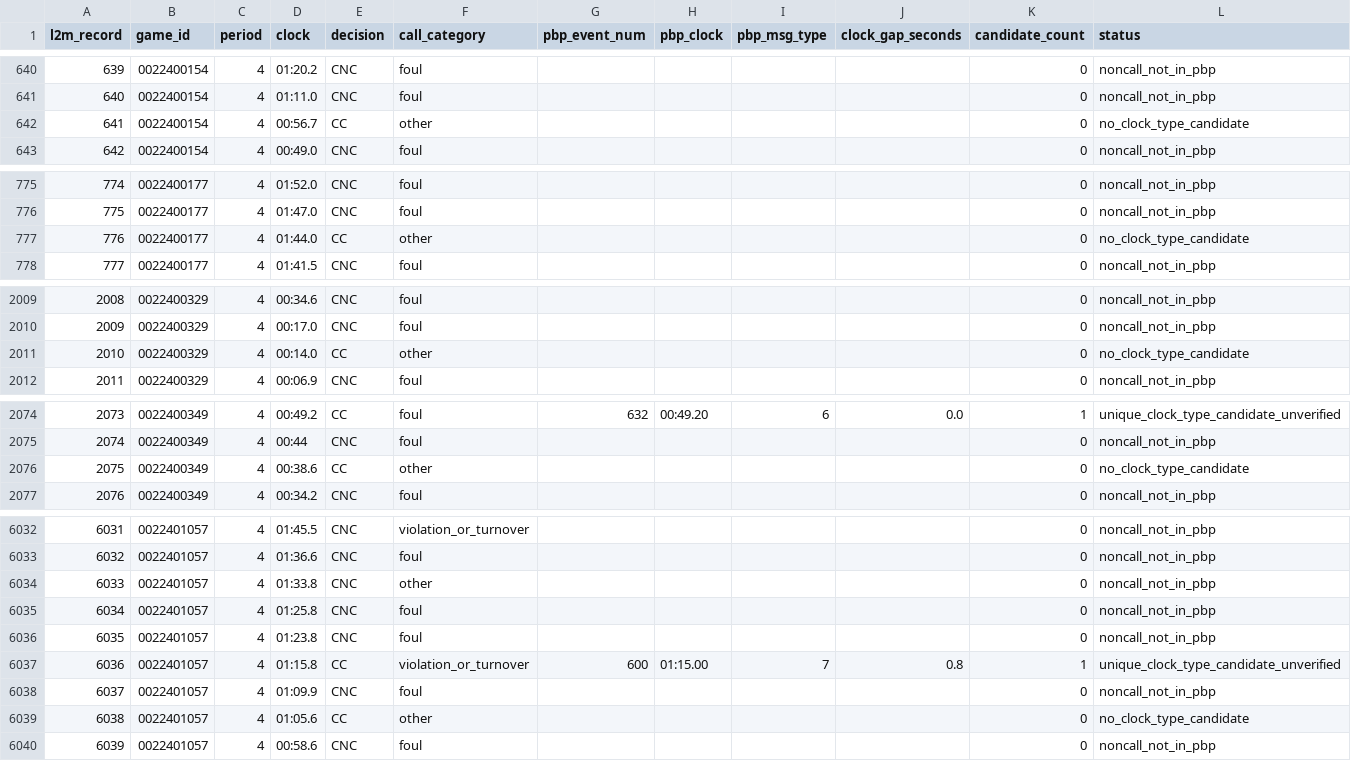
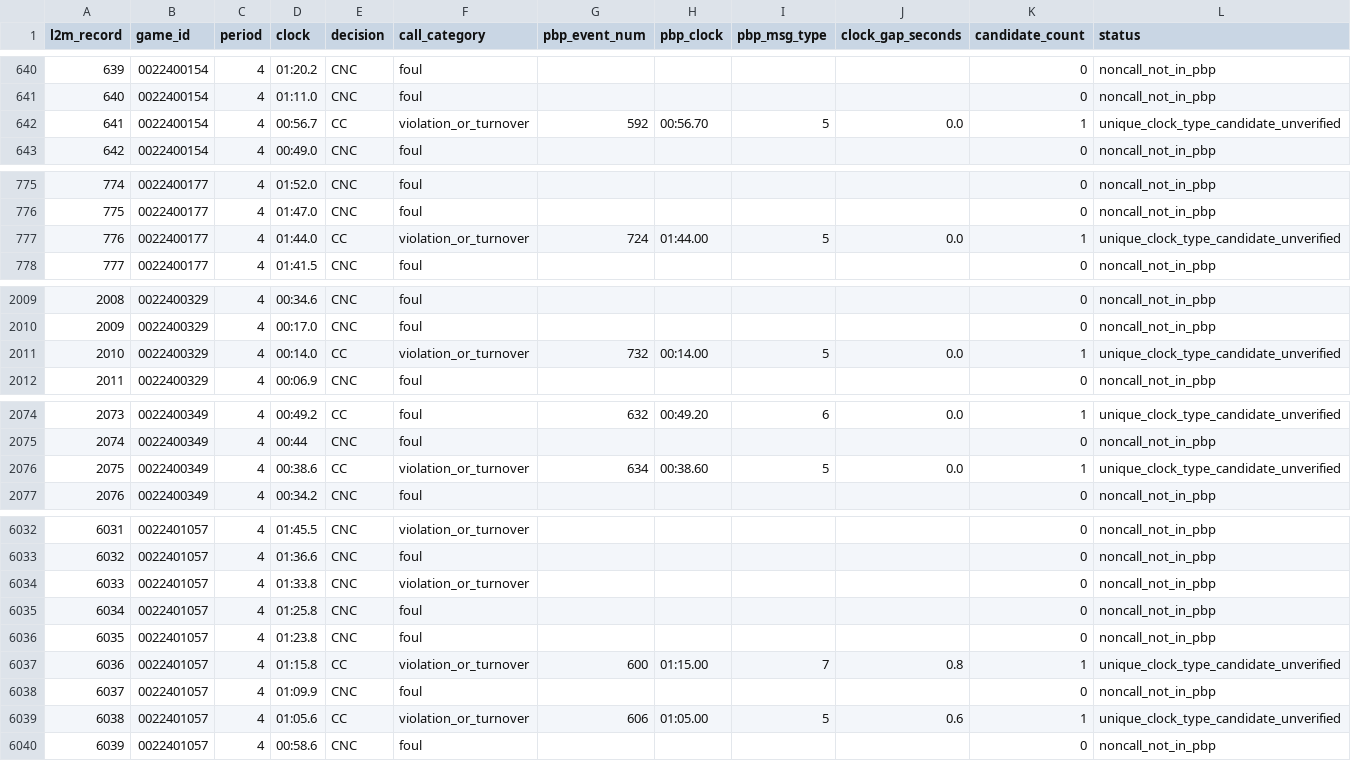
Before and after one commit to woodywu226/BeyondtheWhistle, a CSV file: data/validated/l2m_pbp_2025_candidates.csv, drawn as a sheet; only a part is shown, gaps mark what is left out; the diff covers the shown part only.

```diff
--- a/data/validated/l2m_pbp_2025_candidates.csv
+++ b/data/validated/l2m_pbp_2025_candidates.csv
@@ -641,3 +641,3 @@ l2m_record,game_id,period,clock,decision,call_category,pbp_event_num,pbp_clock,p
 640,0022400154,4,01:11.0,CNC,foul,,,,,0,noncall_not_in_pbp
-641,0022400154,4,00:56.7,CC,other,,,,,0,no_clock_type_candidate
+641,0022400154,4,00:56.7,CC,violation_or_turnover,592,00:56.70,5,0.0,1,unique_clock_type_candidate_unverified
 642,0022400154,4,00:49.0,CNC,foul,,,,,0,noncall_not_in_pbp
@@ -776,3 +776,3 @@ l2m_record,game_id,period,clock,decision,call_category,pbp_event_num,pbp_clock,p
 775,0022400177,4,01:47.0,CNC,foul,,,,,0,noncall_not_in_pbp
-776,0022400177,4,01:44.0,CC,other,,,,,0,no_clock_type_candidate
+776,0022400177,4,01:44.0,CC,violation_or_turnover,724,01:44.00,5,0.0,1,unique_clock_type_candidate_unverified
 777,0022400177,4,01:41.5,CNC,foul,,,,,0,noncall_not_in_pbp
@@ -2010,3 +2010,3 @@ l2m_record,game_id,period,clock,decision,call_category,pbp_event_num,pbp_clock,p
 2009,0022400329,4,00:17.0,CNC,foul,,,,,0,noncall_not_in_pbp
-2010,0022400329,4,00:14.0,CC,other,,,,,0,no_clock_type_candidate
+2010,0022400329,4,00:14.0,CC,violation_or_turnover,732,00:14.00,5,0.0,1,unique_clock_type_candidate_unverified
 2011,0022400329,4,00:06.9,CNC,foul,,,,,0,noncall_not_in_pbp
@@ -2075,3 +2075,3 @@ l2m_record,game_id,period,clock,decision,call_category,pbp_event_num,pbp_clock,p
 2074,0022400349,4,00:44,CNC,foul,,,,,0,noncall_not_in_pbp
-2075,0022400349,4,00:38.6,CC,other,,,,,0,no_clock_type_candidate
+2075,0022400349,4,00:38.6,CC,violation_or_turnover,634,00:38.60,5,0.0,1,unique_clock_type_candidate_unverified
 2076,0022400349,4,00:34.2,CNC,foul,,,,,0,noncall_not_in_pbp
@@ -6033,3 +6033,3 @@ l2m_record,game_id,period,clock,decision,call_category,pbp_event_num,pbp_clock,p
 6032,0022401057,4,01:36.6,CNC,foul,,,,,0,noncall_not_in_pbp
-6033,0022401057,4,01:33.8,CNC,other,,,,,0,noncall_not_in_pbp
+6033,0022401057,4,01:33.8,CNC,violation_or_turnover,,,,,0,noncall_not_in_pbp
 6034,0022401057,4,01:25.8,CNC,foul,,,,,0,noncall_not_in_pbp
@@ -6038,3 +6038,3 @@ l2m_record,game_id,period,clock,decision,call_category,pbp_event_num,pbp_clock,p
 6037,0022401057,4,01:09.9,CNC,foul,,,,,0,noncall_not_in_pbp
-6038,0022401057,4,01:05.6,CC,other,,,,,0,no_clock_type_candidate
+6038,0022401057,4,01:05.6,CC,violation_or_turnover,606,01:05.00,5,0.6,1,unique_clock_type_candidate_unverified
 6039,0022401057,4,00:58.6,CNC,foul,,,,,0,noncall_not_in_pbp
```
Also changed, not shown: 67 edited cells elsewhere in this file, 1 other file.
